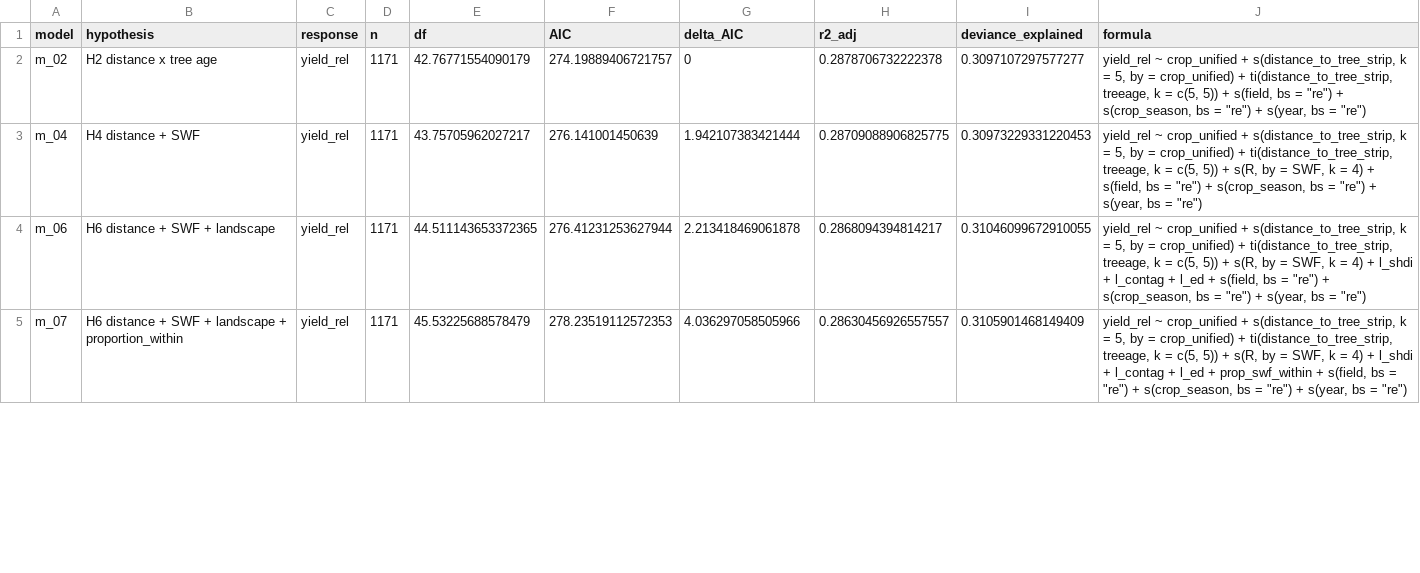
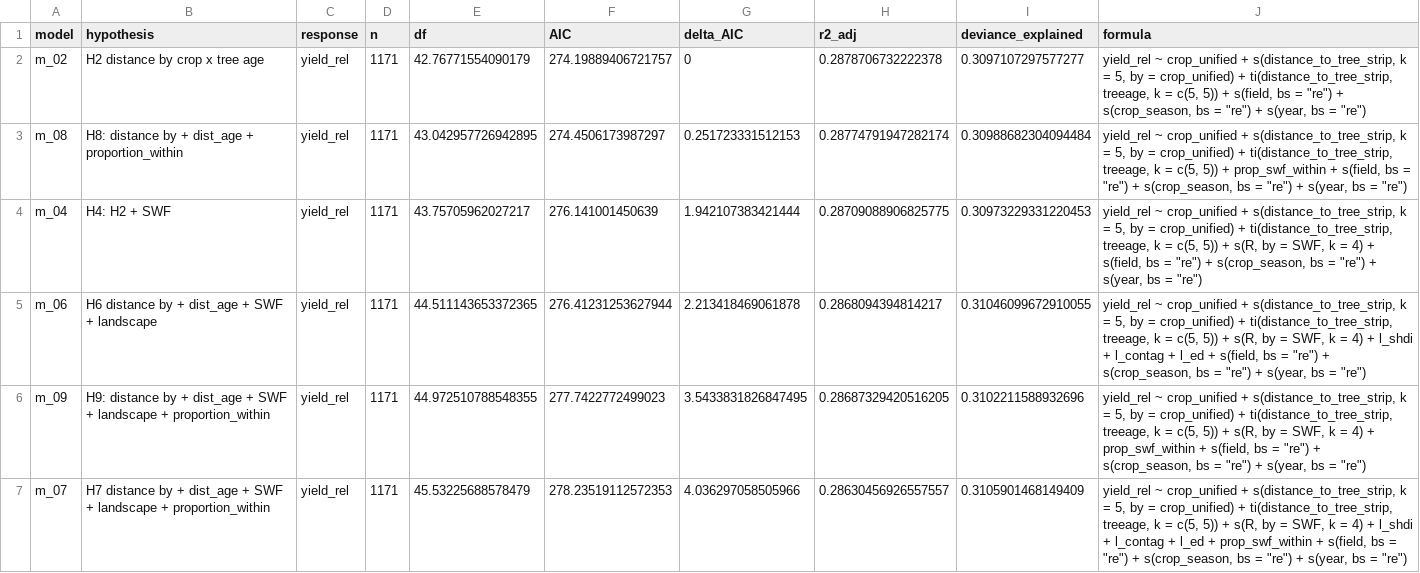
Before and after one commit to elizavetashch/agroforestry_surrounded, a CSV file: 04_resultsfigurestables/03_models/model_comparison_aic.csv, drawn as a sheet; only a part is shown; the diff covers the shown part only.

```diff
--- a/04_resultsfigurestables/03_models/model_comparison_aic.csv
+++ b/04_resultsfigurestables/03_models/model_comparison_aic.csv
@@ -1,5 +1,7 @@
 model,hypothesis,response,n,df,AIC,delta_AIC,r2_adj,deviance_explained,formula
-m_02,H2 distance x tree age,yield_rel,1171,42.76771554090179,274.19889406721757,0,0.2878706732222378,0.3097107297577277,"yield_rel ~ crop_unified + s(distance_to_tree_strip, k = 5, by = crop_unified) + ti(distance_to_tree_strip, treeage, k = c(5, 5)) + s(field, bs = ""re"") + s(crop_season, bs = ""re"") + s(year, bs = ""re"")"
-m_04,H4 distance + SWF,yield_rel,1171,43.75705962027217,276.141001450639,1.942107383421444,0.28709088906825775,0.30973229331220453,"yield_rel ~ crop_unified + s(distance_to_tree_strip, k = 5, by = crop_unified) + ti(distance_to_tree_strip, treeage, k = c(5, 5)) + s(R, by = SWF, k = 4) + s(field, bs = ""re"") + s(crop_season, bs = ""re"") + s(year, bs = ""re"")"
-m_06,H6 distance + SWF + landscape,yield_rel,1171,44.511143653372365,276.41231253627944,2.213418469061878,0.2868094394814217,0.31046099672910055,"yield_rel ~ crop_unified + s(distance_to_tree_strip, k = 5, by = crop_unified) + ti(distance_to_tree_strip, treeage, k = c(5, 5)) + s(R, by = SWF, k = 4) + l_shdi + l_contag + l_ed + s(field, bs = ""re"") + s(crop_season, bs = ""re"") + s(year, bs = ""re"")"
-m_07,H6 distance + SWF + landscape + proportion_within,yield_rel,1171,45.53225688578479,278.23519112572353,4.036297058505966,0.28630456926557557,0.3105901468149409,"yield_rel ~ crop_unified + s(distance_to_tree_strip, k = 5, by = crop_unified) + ti(distance_to_tree_strip, treeage, k = c(5, 5)) + s(R, by = SWF, k = 4) + l_shdi + l_contag + l_ed + prop_swf_within + s(field, bs = ""re"") + s(crop_season, bs = ""re"") + s(year, bs = ""re"")"
+m_02,H2 distance by crop x tree age,yield_rel,1171,42.76771554090179,274.19889406721757,0,0.2878706732222378,0.3097107297577277,"yield_rel ~ crop_unified + s(distance_to_tree_strip, k = 5, by = crop_unified) + ti(distance_to_tree_strip, treeage, k = c(5, 5)) + s(field, bs = ""re"") + s(crop_season, bs = ""re"") + s(year, bs = ""re"")"
+m_08,H8: distance by  + dist_age + proportion_within,yield_rel,1171,43.042957726942895,274.4506173987297,0.251723331512153,0.28774791947282174,0.30988682304094484,"yield_rel ~ crop_unified + s(distance_to_tree_strip, k = 5, by = crop_unified) + ti(distance_to_tree_strip, treeage, k = c(5, 5)) + prop_swf_within + s(field, bs = ""re"") + s(crop_season, bs = ""re"") + s(year, bs = ""re"")"
+m_04,H4: H2 + SWF,yield_rel,1171,43.75705962027217,276.141001450639,1.942107383421444,0.28709088906825775,0.30973229331220453,"yield_rel ~ crop_unified + s(distance_to_tree_strip, k = 5, by = crop_unified) + ti(distance_to_tree_strip, treeage, k = c(5, 5)) + s(R, by = SWF, k = 4) + s(field, bs = ""re"") + s(crop_season, bs = ""re"") + s(year, bs = ""re"")"
+m_06,H6  distance by  + dist_age + SWF + landscape,yield_rel,1171,44.511143653372365,276.41231253627944,2.213418469061878,0.2868094394814217,0.31046099672910055,"yield_rel ~ crop_unified + s(distance_to_tree_strip, k = 5, by = crop_unified) + ti(distance_to_tree_strip, treeage, k = c(5, 5)) + s(R, by = SWF, k = 4) + l_shdi + l_contag + l_ed + s(field, bs = ""re"") + s(crop_season, bs = ""re"") + s(year, bs = ""re"")"
+m_09,H9: distance by  + dist_age + SWF + landscape + proportion_within,yield_rel,1171,44.972510788548355,277.7422772499023,3.5433831826847495,0.28687329420516205,0.3102211588932696,"yield_rel ~ crop_unified + s(distance_to_tree_strip, k = 5, by = crop_unified) + ti(distance_to_tree_strip, treeage, k = c(5, 5)) + s(R, by = SWF, k = 4) + prop_swf_within + s(field, bs = ""re"") + s(crop_season, bs = ""re"") + s(year, bs = ""re"")"
+m_07,H7 distance by  + dist_age + SWF + landscape + proportion_within,yield_rel,1171,45.53225688578479,278.23519112572353,4.036297058505966,0.28630456926557557,0.3105901468149409,"yield_rel ~ crop_unified + s(distance_to_tree_strip, k = 5, by = crop_unified) + ti(distance_to_tree_strip, treeage, k = c(5, 5)) + s(R, by = SWF, k = 4) + l_shdi + l_contag + l_ed + prop_swf_within + s(field, bs = ""re"") + s(crop_season, bs = ""re"") + s(year, bs = ""re"")"
```
Also changed, not shown: 1 added row and 8 edited cells elsewhere in this file, 04_resultsfigurestables/03_models/model_kcheck.csv, 10 other files.
